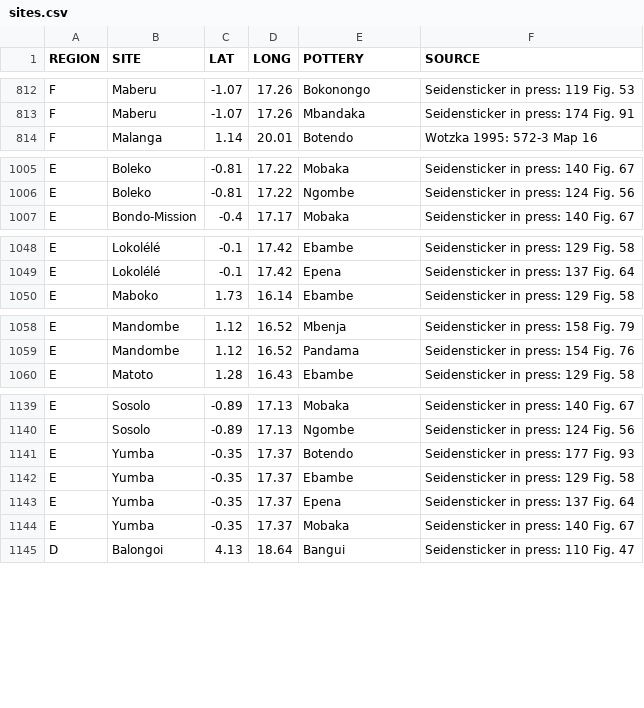
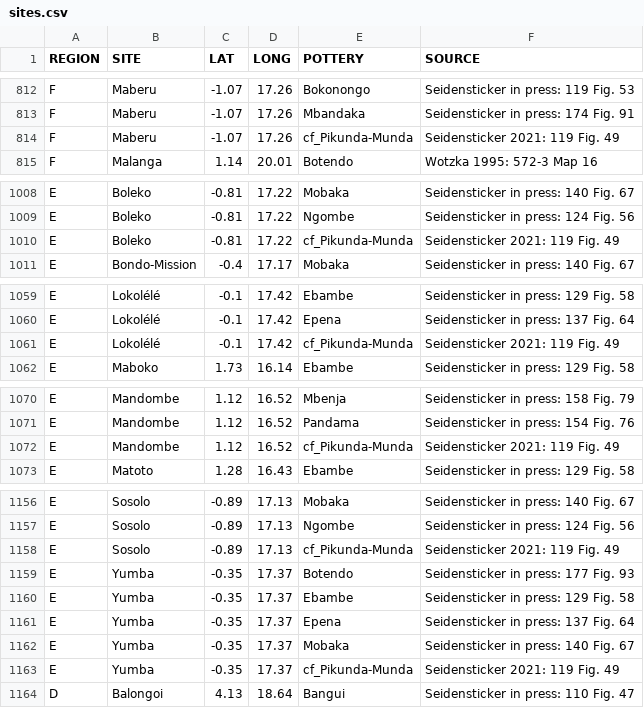
Before and after one commit to dirkseidensticker/aSCAC, a CSV file: sites.csv, drawn as a sheet; only a part is shown, gaps mark what is left out; the diff covers the shown part only.

Commit message:
added cf Pikunda-Munda sites and corrected source

```diff
--- a/sites.csv
+++ b/sites.csv
@@ -813,2 +813,3 @@
 "F","Maberu",-1.07,17.26,"Mbandaka","Seidensticker in press: 174 Fig. 91"
+"F","Maberu",-1.07,17.26,"cf_Pikunda-Munda","Seidensticker 2021: 119 Fig. 49"
 "F","Malanga",1.14,20.01,"Botendo","Wotzka 1995: 572-3 Map 16"
@@ -1006,2 +1009,3 @@
 "E","Boleko",-0.81,17.22,"Ngombe","Seidensticker in press: 124 Fig. 56"
+"E","Boleko",-0.81,17.22,"cf_Pikunda-Munda","Seidensticker 2021: 119 Fig. 49"
 "E","Bondo-Mission",-0.4,17.17,"Mobaka","Seidensticker in press: 140 Fig. 67"
@@ -1049,2 +1060,3 @@
 "E","Lokolélé",-0.1,17.42,"Epena","Seidensticker in press: 137 Fig. 64"
+"E","Lokolélé",-0.1,17.42,"cf_Pikunda-Munda","Seidensticker 2021: 119 Fig. 49"
 "E","Maboko",1.73,16.14,"Ebambe","Seidensticker in press: 129 Fig. 58"
@@ -1059,2 +1071,3 @@
 "E","Mandombe",1.12,16.52,"Pandama","Seidensticker in press: 154 Fig. 76"
+"E","Mandombe",1.12,16.52,"cf_Pikunda-Munda","Seidensticker 2021: 119 Fig. 49"
 "E","Matoto",1.28,16.43,"Ebambe","Seidensticker in press: 129 Fig. 58"
@@ -1140,2 +1157,3 @@
 "E","Sosolo",-0.89,17.13,"Ngombe","Seidensticker in press: 124 Fig. 56"
+"E","Sosolo",-0.89,17.13,"cf_Pikunda-Munda","Seidensticker 2021: 119 Fig. 49"
 "E","Yumba",-0.35,17.37,"Botendo","Seidensticker in press: 177 Fig. 93"
@@ -1144,2 +1162,3 @@
 "E","Yumba",-0.35,17.37,"Mobaka","Seidensticker in press: 140 Fig. 67"
+"E","Yumba",-0.35,17.37,"cf_Pikunda-Munda","Seidensticker 2021: 119 Fig. 49"
 "D","Balongoi",4.13,18.64,"Bangui","Seidensticker in press: 110 Fig. 47"
```
Also changed, not shown: 13 added rows and 8 edited cells elsewhere in this file.
